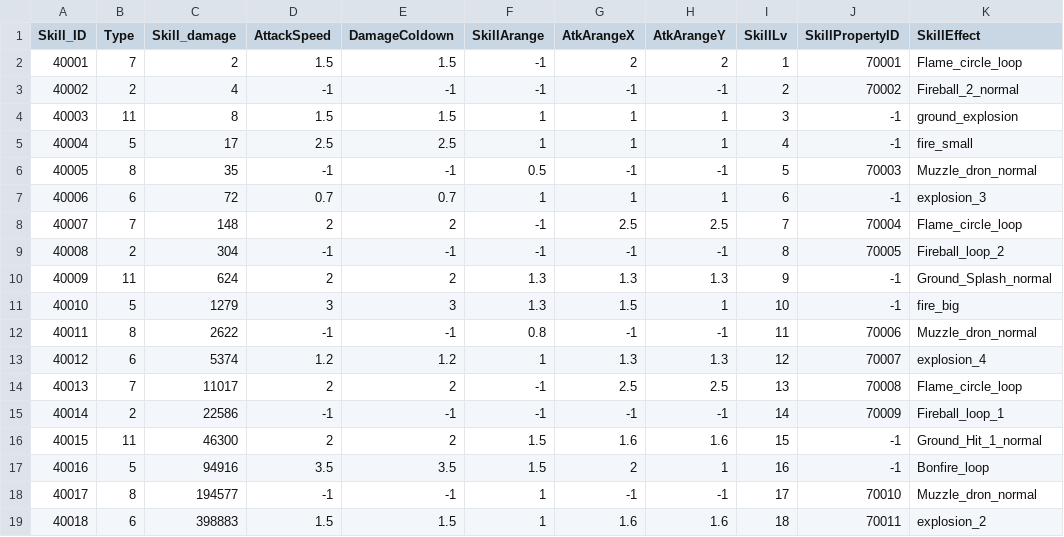
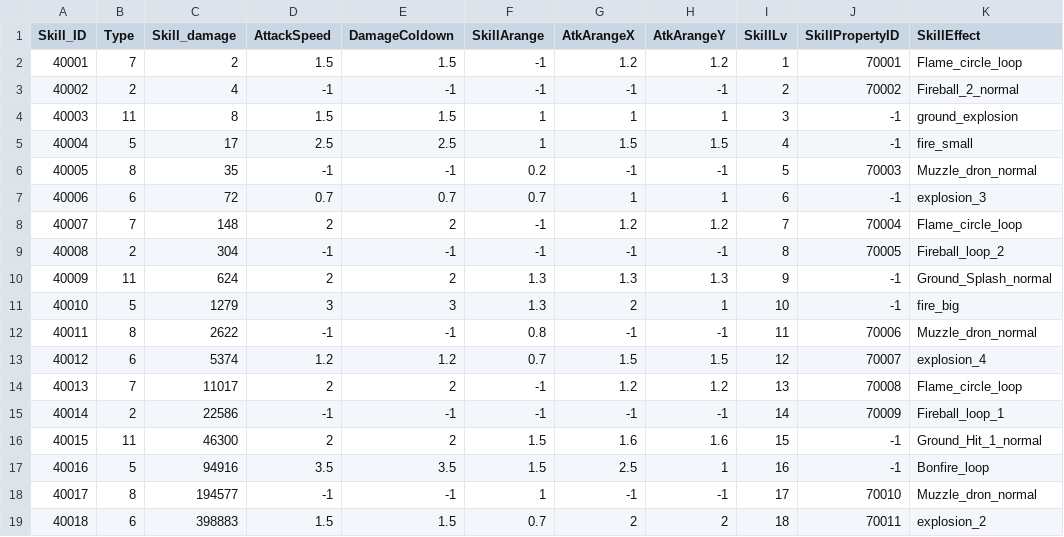
Before and after one commit to Kim-coding/SkillMaster, a CSV file: Assets/Resources/Table/SkillTable.CSV, drawn as a sheet; only a part is shown; the diff names each change by its address in the sheet, - before the commit and + after, or states it on an @@ line.

```diff
--- a/Assets/Resources/Table/SkillTable.CSV
+++ b/Assets/Resources/Table/SkillTable.CSV
-G2 (AtkArangeX): 2
+G2 (AtkArangeX): 1.2
-H2 (AtkArangeY): 2
+H2 (AtkArangeY): 1.2
-G5 (AtkArangeX): 1
+G5 (AtkArangeX): 1.5
-H5 (AtkArangeY): 1
+H5 (AtkArangeY): 1.5
-F6 (SkillArange): 0.5
+F6 (SkillArange): 0.2
-F7 (SkillArange): 1
+F7 (SkillArange): 0.7
-G8 (AtkArangeX): 2.5
+G8 (AtkArangeX): 1.2
-H8 (AtkArangeY): 2.5
+H8 (AtkArangeY): 1.2
-G11 (AtkArangeX): 1.5
+G11 (AtkArangeX): 2
-F13 (SkillArange): 1
+F13 (SkillArange): 0.7
-G13 (AtkArangeX): 1.3
+G13 (AtkArangeX): 1.5
-H13 (AtkArangeY): 1.3
+H13 (AtkArangeY): 1.5
-G14 (AtkArangeX): 2.5
+G14 (AtkArangeX): 1.2
-H14 (AtkArangeY): 2.5
+H14 (AtkArangeY): 1.2
-G17 (AtkArangeX): 2
+G17 (AtkArangeX): 2.5
-F19 (SkillArange): 1
+F19 (SkillArange): 0.7
-G19 (AtkArangeX): 1.6
+G19 (AtkArangeX): 2
-H19 (AtkArangeY): 1.6
+H19 (AtkArangeY): 2
```
Also changed, not shown: Assets/Resources/Table/SkilldownTable.CSV.
